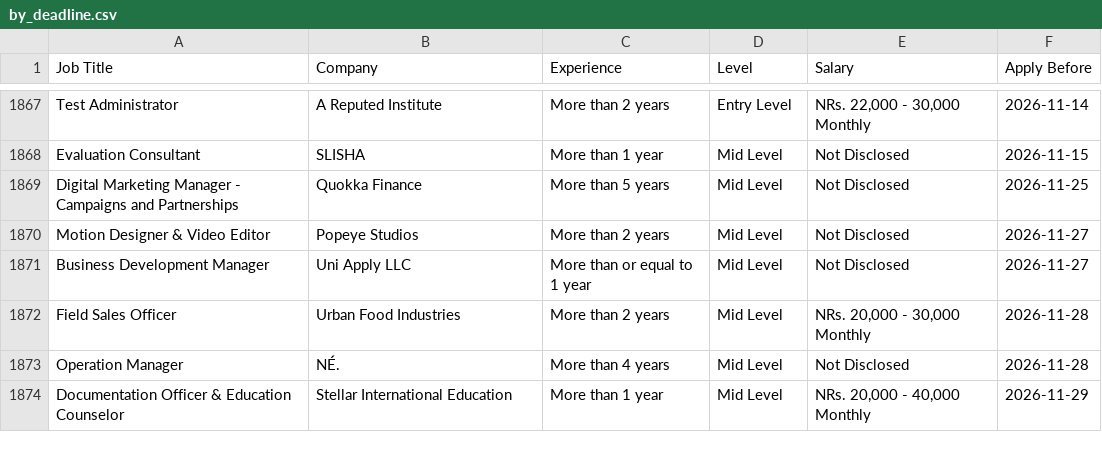
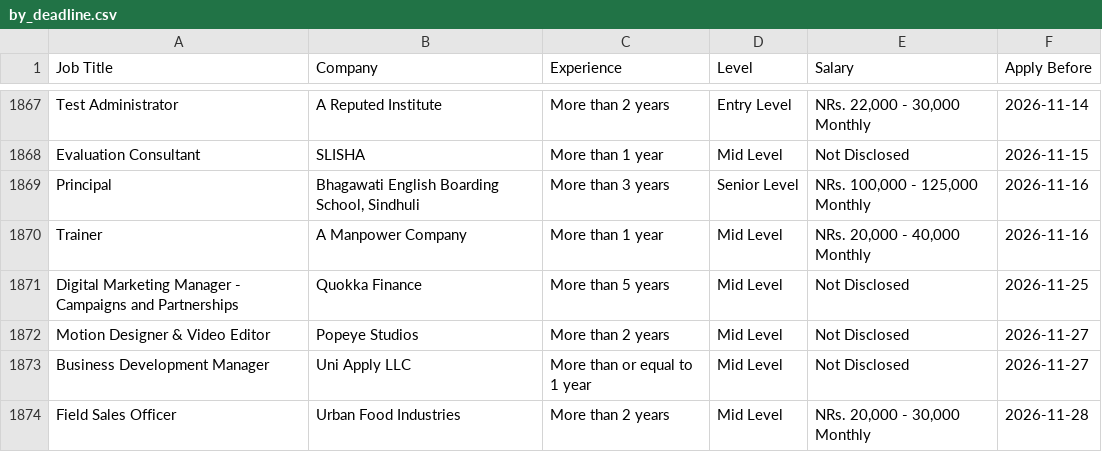
Before and after one commit to ashira-maharjan/jobportal-scraper, a CSV file: data_file/by_deadline.csv, drawn as a sheet; only a part is shown, gaps mark what is left out; the shorter side is filled out with more unchanged rows.

Commit message:
Auto update job data

```diff
--- a/data_file/by_deadline.csv
+++ b/data_file/by_deadline.csv
@@ -1868,2 +1868,4 @@ Test Administrator,A Reputed Institute,More than 2 years,Entry Level,"NRs. 22,00
 Evaluation Consultant,SLISHA,More than 1 year,Mid Level,Not Disclosed,2026-11-15
+Principal,"Bhagawati English Boarding School, Sindhuli",More than 3 years,Senior Level,"NRs. 100,000 - 125,000 Monthly",2026-11-16
+Trainer,A Manpower Company,More than 1 year,Mid Level,"NRs. 20,000 - 40,000 Monthly",2026-11-16
 Digital Marketing Manager - Campaigns and Partnerships,Quokka Finance,More than 5 years,Mid Level,Not Disclosed,2026-11-25
```
Also changed, not shown: data_file/top_jobs.csv.
